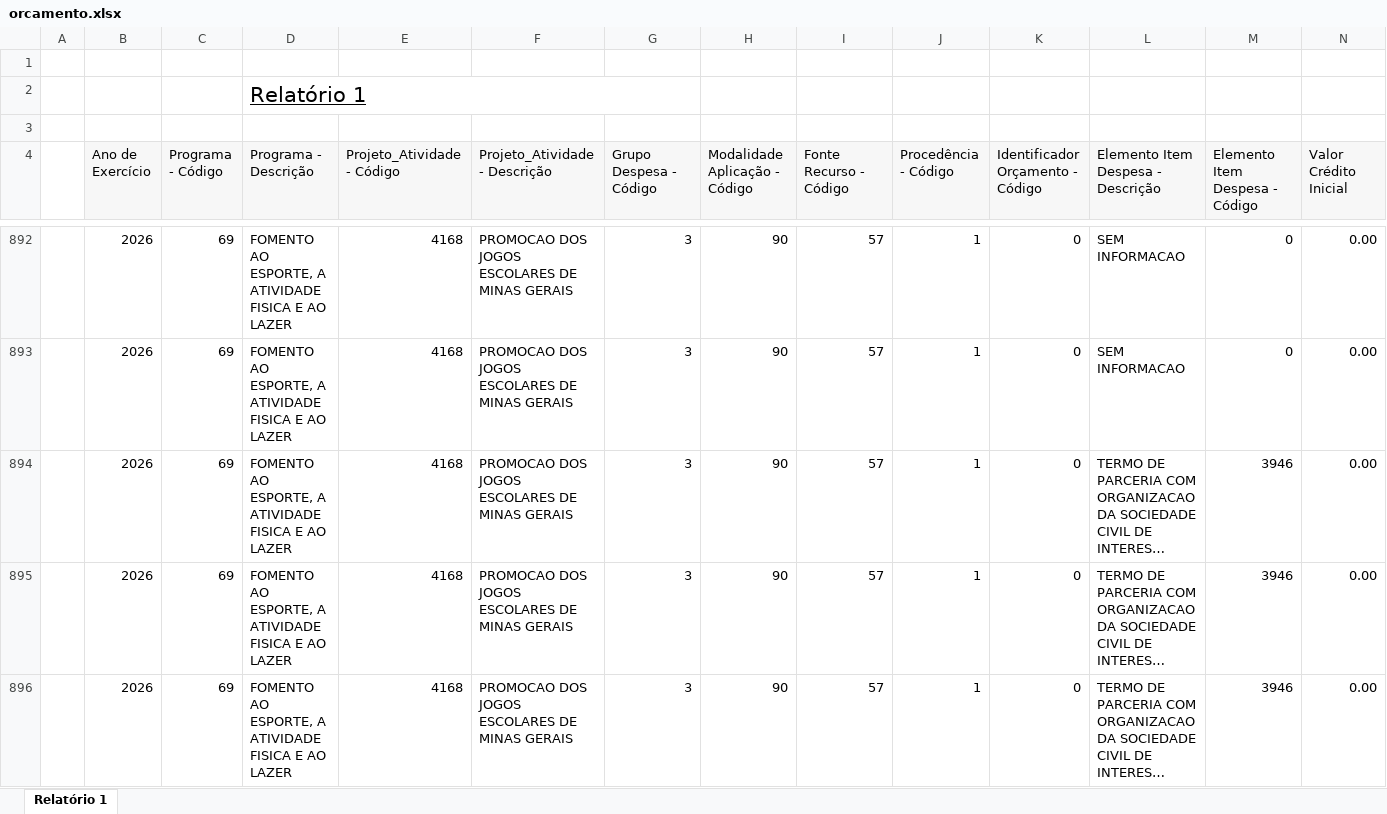
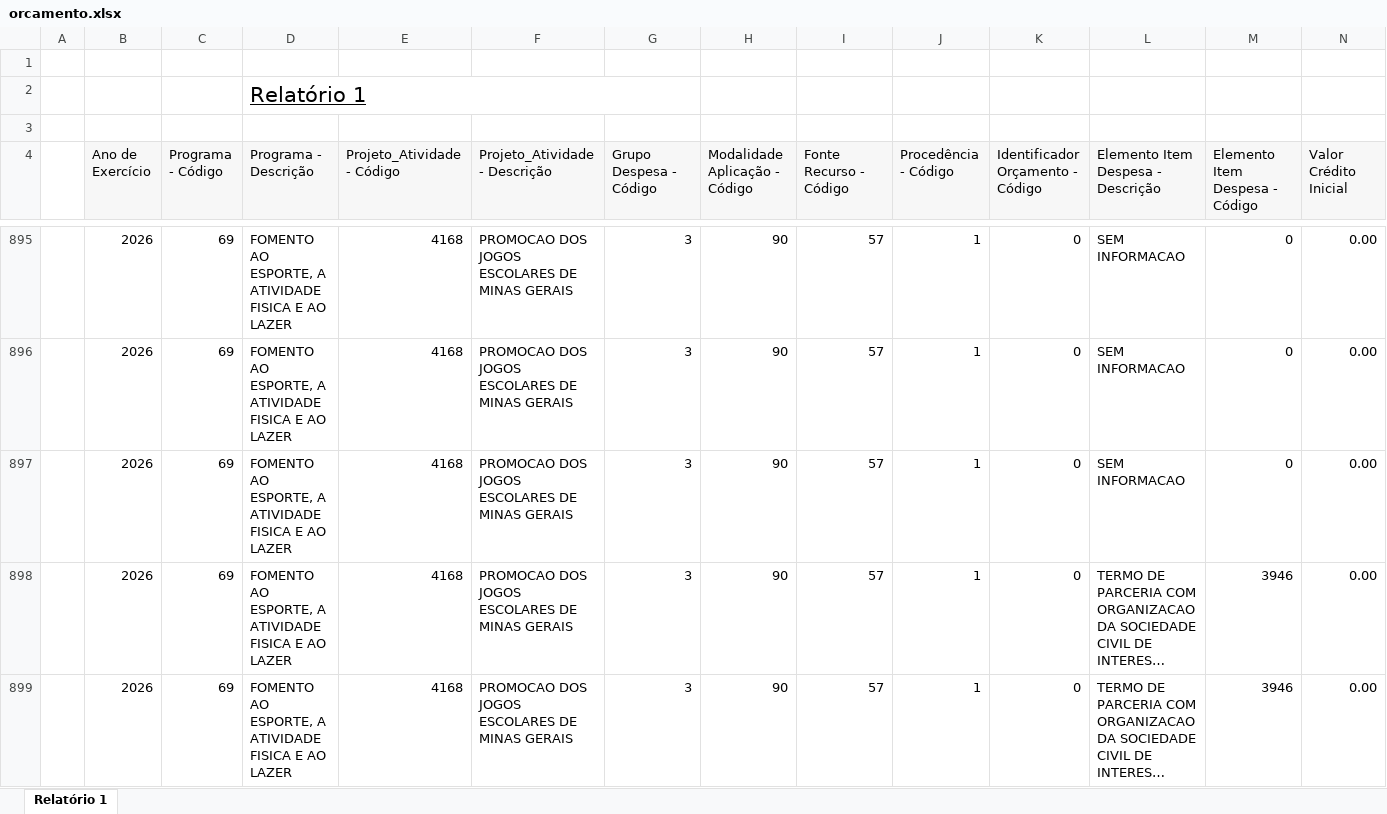
Before and after one commit to feasmg/painel_feasmg, an Excel workbook: orcamento.xlsx, sheet Relatório 1, drawn as a sheet; only a part is shown, gaps mark what is left out; the shorter side is filled out with more unchanged rows; long unchanged cells end in …; values as stored, in another font and other column widths than the file's, no borders; rows hold the shown columns only; the diff covers the shown part only; the diff names each change by its address in the sheet, - before the commit and + after, or states it on an @@ line.

```diff
--- a/orcamento.xlsx (sheet Relatório 1)
+++ b/orcamento.xlsx (sheet Relatório 1)
+row 897:  | 2026 | 69 | FOMENTO AO ESPORTE, A ATIVIDADE FISICA E AO LAZER | 4168 | PROMOCAO DOS JOGOS ESCOLARES DE MINAS GERAIS | 3 | 90 | 57 | 1 | 0 | SEM INFORMACAO | 0 | 0.00
```
Also changed, not shown: 11 added rows and 25 edited cells elsewhere in this sheet.
